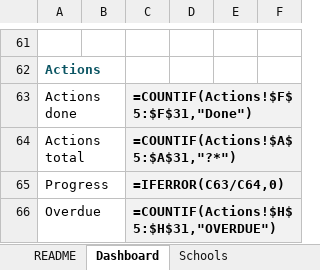
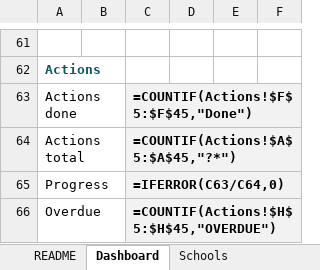
Before and after one commit to evolvian2026/CodeSchool, an Excel workbook: docs/research/CodeSchool-Research-Tracker.xlsx, sheet Dashboard, drawn as a sheet; only a part is shown, gaps mark what is left out; values as stored, in another font and other column widths than the file's, no borders; formulas without a stored value are shown as written; conditional formats not drawn; the diff names each change by its address in the sheet, - before the commit and + after, or states it on an @@ line.

```diff
--- a/docs/research/CodeSchool-Research-Tracker.xlsx (sheet Dashboard)
+++ b/docs/research/CodeSchool-Research-Tracker.xlsx (sheet Dashboard)
-C63: =COUNTIF(Actions!$F$5:$F$31,"Done")
+C63: =COUNTIF(Actions!$F$5:$F$45,"Done")
-C64: =COUNTIF(Actions!$A$5:$A$31,"?*")
+C64: =COUNTIF(Actions!$A$5:$A$45,"?*")
-C66: =COUNTIF(Actions!$H$5:$H$31,"OVERDUE")
+C66: =COUNTIF(Actions!$H$5:$H$45,"OVERDUE")
```
Also changed, not shown: sheet Actions, sheet README, 7 other files.
